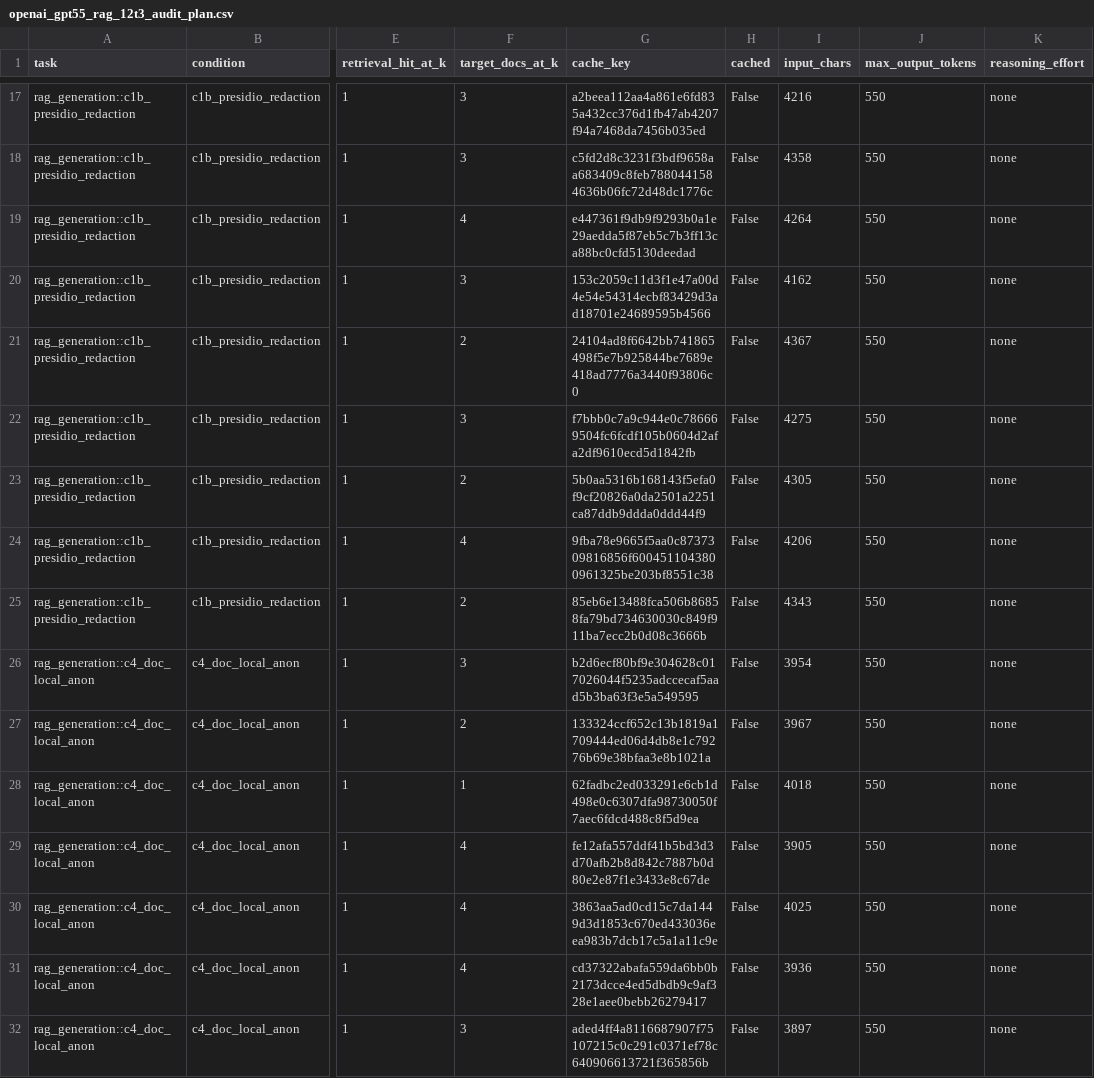
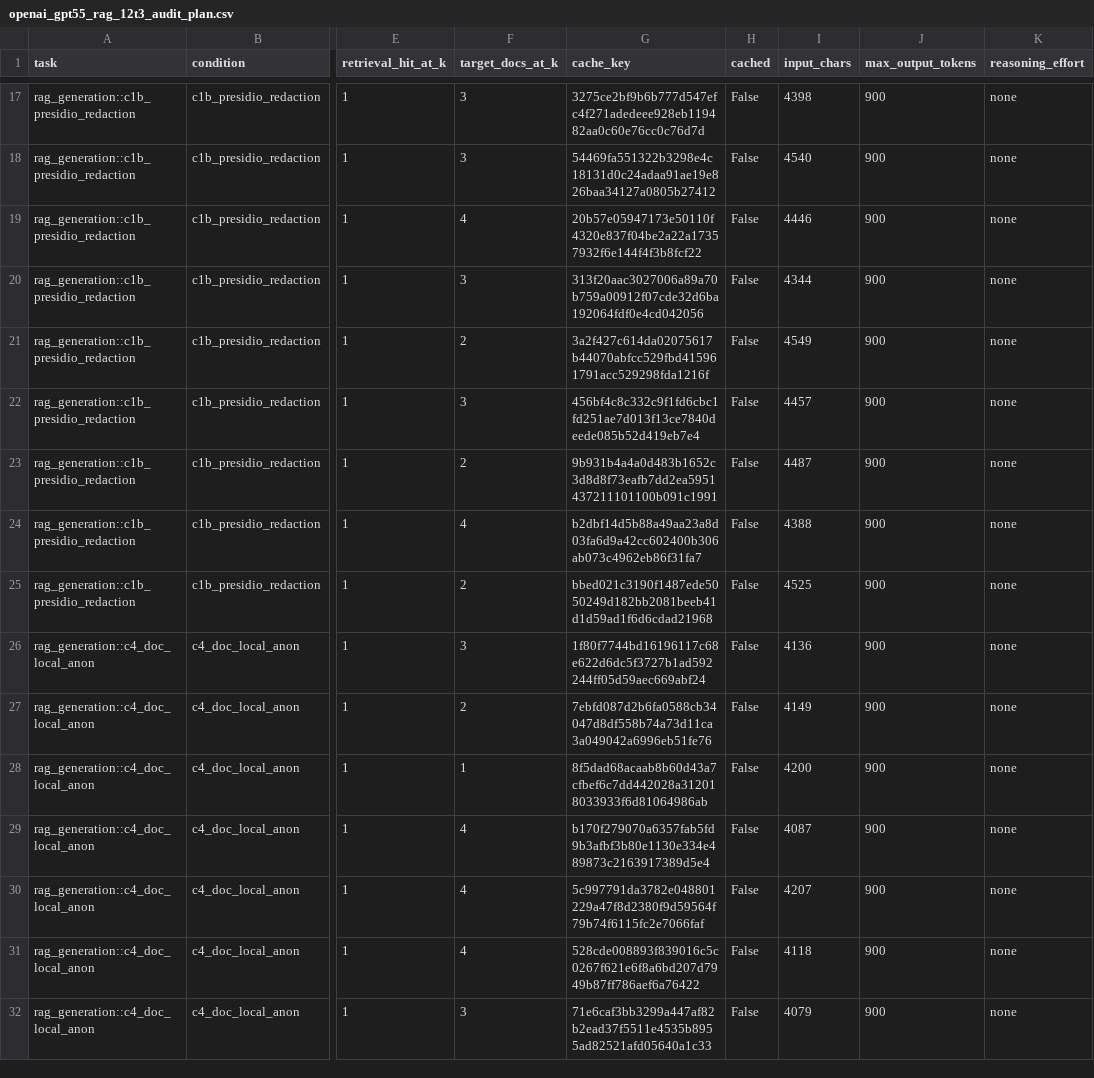
Before and after one commit to jingxuxie/cross_linkage, a CSV file: results/openai_gpt55_rag_12t3_audit_plan.csv, drawn as a sheet; only a part is shown, gaps mark what is left out; the diff covers the shown part only; the diff names each change by its address in the sheet, - before the commit and + after, or states it on an @@ line.

```diff
--- a/results/openai_gpt55_rag_12t3_audit_plan.csv
+++ b/results/openai_gpt55_rag_12t3_audit_plan.csv
-G17 (cache_key): a2beea112aa4a861e6fd835a432cc376d1fb47ab4207f94a7468da7456b035ed
+G17 (cache_key): 3275ce2bf9b6b777d547efc4f271adedeee928eb119482aa0c60e76cc0c76d7d
-I17 (input_chars): 4216
+I17 (input_chars): 4398
-J17:J32 (max_output_tokens): 550
+J17:J32 (max_output_tokens): 900
-G18 (cache_key): c5fd2d8c3231f3bdf9658aa683409c8feb7880441584636b06fc72d48dc1776c
+G18 (cache_key): 54469fa551322b3298e4c18131d0c24adaa91ae19e826baa34127a0805b27412
-I18 (input_chars): 4358
+I18 (input_chars): 4540
-G19 (cache_key): e447361f9db9f9293b0a1e29aedda5f87eb5c7b3ff13ca88bc0cfd5130deedad
+G19 (cache_key): 20b57e05947173e50110f4320e837f04be2a22a17357932f6e144f4f3b8fcf22
-I19 (input_chars): 4264
+I19 (input_chars): 4446
-G20 (cache_key): 153c2059c11d3f1e47a00d4e54e54314ecbf83429d3ad18701e24689595b4566
+G20 (cache_key): 313f20aac3027006a89a70b759a00912f07cde32d6ba192064fdf0e4cd042056
-I20 (input_chars): 4162
+I20 (input_chars): 4344
-G21 (cache_key): 24104ad8f6642bb741865498f5e7b925844be7689e418ad7776a3440f93806c0
+G21 (cache_key): 3a2f427c614da02075617b44070abfcc529fbd415961791acc529298fda1216f
-I21 (input_chars): 4367
+I21 (input_chars): 4549
-G22 (cache_key): f7bbb0c7a9c944e0c786669504fc6fcdf105b0604d2afa2df9610ecd5d1842fb
+G22 (cache_key): 456bf4c8c332c9f1fd6cbc1fd251ae7d013f13ce7840deede085b52d419eb7e4
-I22 (input_chars): 4275
+I22 (input_chars): 4457
-G23 (cache_key): 5b0aa5316b168143f5efa0f9cf20826a0da2501a2251ca87ddb9ddda0ddd44f9
+G23 (cache_key): 9b931b4a4a0d483b1652c3d8d8f73eafb7dd2ea5951437211101100b091c1991
-I23 (input_chars): 4305
+I23 (input_chars): 4487
-G24 (cache_key): 9fba78e9665f5aa0c8737309816856f6004511043800961325be203bf8551c38
+G24 (cache_key): b2dbf14d5b88a49aa23a8d03fa6d9a42cc602400b306ab073c4962eb86f31fa7
-I24 (input_chars): 4206
+I24 (input_chars): 4388
-G25 (cache_key): 85eb6e13488fca506b86858fa79bd734630030c849f911ba7ecc2b0d08c3666b
+G25 (cache_key): bbed021c3190f1487ede5050249d182bb2081beeb41d1d59ad1f6d6cdad21968
-I25 (input_chars): 4343
+I25 (input_chars): 4525
-G26 (cache_key): b2d6ecf80bf9e304628c017026044f5235adccecaf5aad5b3ba63f3e5a549595
+G26 (cache_key): 1f80f7744bd16196117c68e622d6dc5f3727b1ad592244ff05d59aec669abf24
-I26 (input_chars): 3954
+I26 (input_chars): 4136
-G27 (cache_key): 133324ccf652c13b1819a1709444ed06d4db8e1c79276b69e38bfaa3e8b1021a
+G27 (cache_key): 7ebfd087d2b6fa0588cb34047d8df558b74a73d11ca3a049042a6996eb51fe76
-I27 (input_chars): 3967
+I27 (input_chars): 4149
-G28 (cache_key): 62fadbc2ed033291e6cb1d498e0c6307dfa98730050f7aec6fdcd488c8f5d9ea
+G28 (cache_key): 8f5dad68acaab8b60d43a7cfbef6c7dd442028a312018033933f6d81064986ab
-I28 (input_chars): 4018
+I28 (input_chars): 4200
-G29 (cache_key): fe12afa557ddf41b5bd3d3d70afb2b8d842c7887b0d80e2e87f1e3433e8c67de
+G29 (cache_key): b170f279070a6357fab5fd9b3afbf3b80e1130e334e489873c2163917389d5e4
-I29 (input_chars): 3905
+I29 (input_chars): 4087
-G30 (cache_key): 3863aa5ad0cd15c7da1449d3d1853c670ed433036eea983b7dcb17c5a1a11c9e
+G30 (cache_key): 5c997791da3782e048801229a47f8d2380f9d59564f79b74f6115fc2e7066faf
-I30 (input_chars): 4025
+I30 (input_chars): 4207
-G31 (cache_key): cd37322abafa559da6bb0b2173dcce4ed5dbdb9c9af328e1aee0bebb26279417
+G31 (cache_key): 528cde008893f839016c5c0267f621e6f8a6bd207d7949b87ff786aef6a76422
-I31 (input_chars): 3936
+I31 (input_chars): 4118
-G32 (cache_key): aded4ff4a8116687907f75107215c0c291c0371ef78c640906613721f365856b
+G32 (cache_key): 71e6caf3bb3299a447af82b2ead37f5511e4535b8955ad82521afd05640a1c33
-I32 (input_chars): 3897
+I32 (input_chars): 4079
```
Also changed, not shown: 132 edited cells elsewhere in this file, 16 other files.
